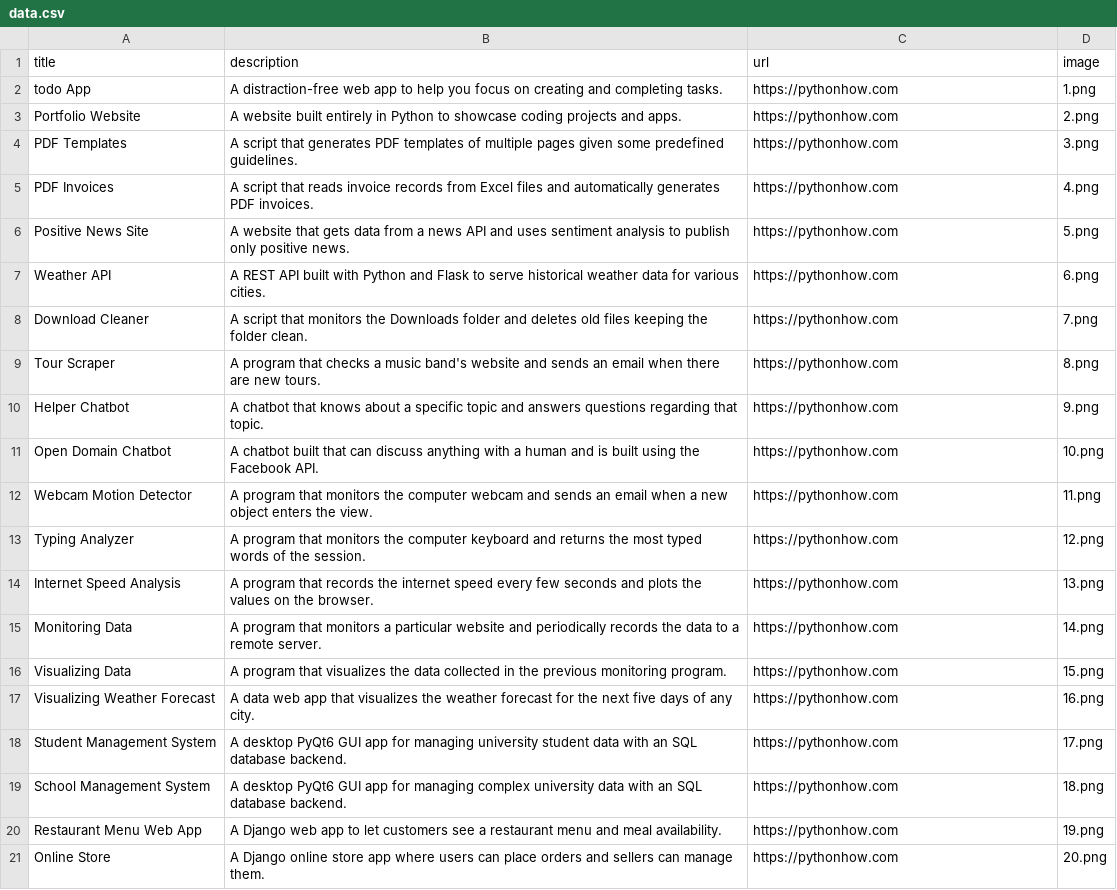
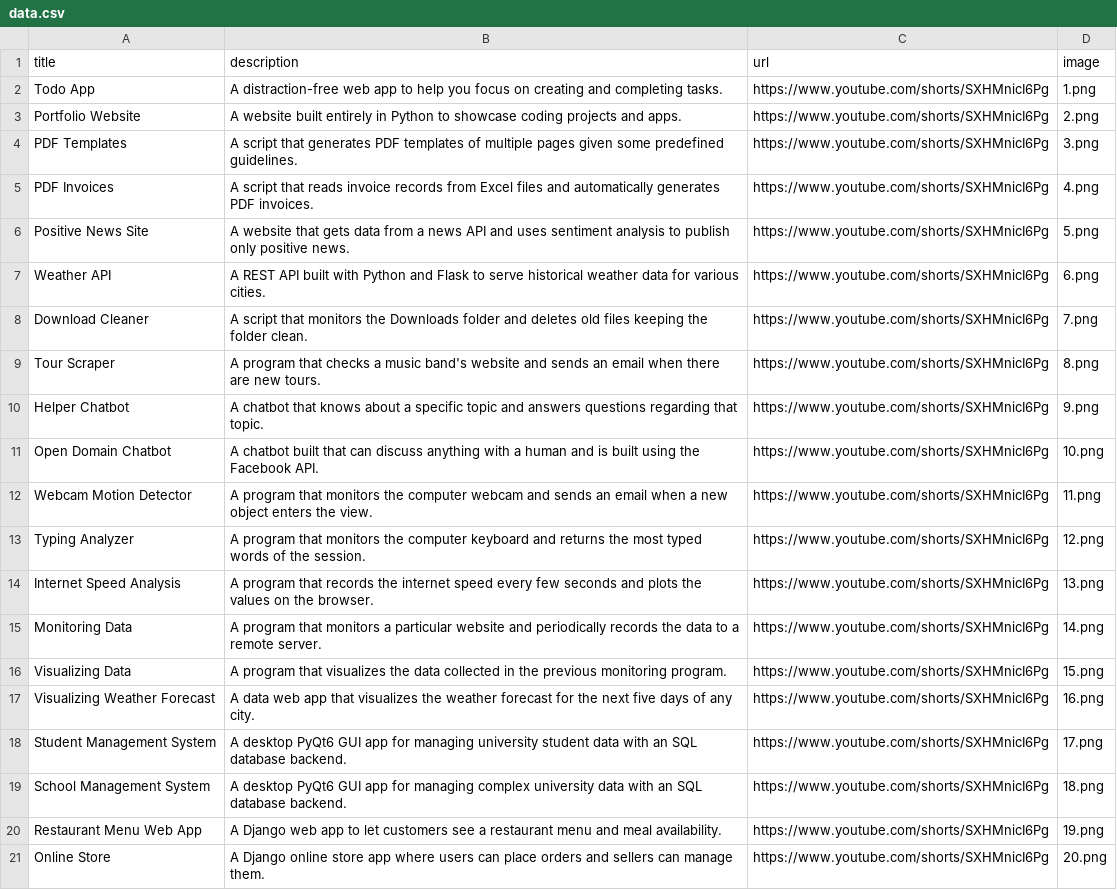
Before and after one commit to ThisIsAimer/Portfolio, a CSV file: data.csv, drawn as a sheet.

Commit message:
added description image and url(to be updated)

```diff
--- a/data.csv
+++ b/data.csv
@@ -1,21 +1,21 @@
 title;description;url;image
-todo App;A distraction-free web app to help you focus on creating and completing tasks.;https://pythonhow.com;1.png
-Portfolio Website;A website built entirely in Python to showcase coding projects and apps.;https://pythonhow.com;2.png
-PDF Templates;A script that generates PDF templates of multiple pages given some predefined guidelines.;https://pythonhow.com;3.png
-PDF Invoices;A script that reads invoice records from Excel files and automatically generates PDF invoices.;https://pythonhow.com;4.png
-Positive News Site;A website that gets data from a news API and uses sentiment analysis to publish only positive news.;https://pythonhow.com;5.png
-Weather API;A REST API built with Python and Flask to serve historical weather data for various cities.;https://pythonhow.com;6.png
-Download Cleaner;A script that monitors the Downloads folder and deletes old files keeping the folder clean.;https://pythonhow.com;7.png
-Tour Scraper;A program that checks a music band's website and sends an email when there are new tours.;https://pythonhow.com;8.png
-Helper Chatbot;A chatbot that knows about a specific topic and answers questions regarding that topic.;https://pythonhow.com;9.png
-Open Domain Chatbot;A chatbot built that can discuss anything with a human and is built using the Facebook API.;https://pythonhow.com;10.png
-Webcam Motion Detector;A program that monitors the computer webcam and sends an email when a new object enters the view.;https://pythonhow.com;11.png
-Typing Analyzer;A program that monitors the computer keyboard and returns the most typed words of the session.;https://pythonhow.com;12.png
-Internet Speed Analysis;A program that records the internet speed every few seconds and plots the values on the browser.;https://pythonhow.com;13.png
-Monitoring Data;A program that monitors a particular website and periodically records the data to a remote server.;https://pythonhow.com;14.png
-Visualizing Data;A program that visualizes the data collected in the previous monitoring program. ;https://pythonhow.com;15.png
-Visualizing Weather Forecast;A data web app that visualizes the weather forecast for the next five days of any city.;https://pythonhow.com;16.png
-Student Management System;A desktop PyQt6 GUI app for managing university student data with an SQL database backend.;https://pythonhow.com;17.png
-School Management System;A desktop PyQt6 GUI app for managing complex university data with an SQL database backend.;https://pythonhow.com;18.png
-Restaurant Menu Web App;A Django web app to let customers see a restaurant menu and meal availability.;https://pythonhow.com;19.png
-Online Store;A Django online store app where users can place orders and sellers can manage them.;https://pythonhow.com;20.png
+Todo App;A distraction-free web app to help you focus on creating and completing tasks.;https://www.youtube.com/shorts/SXHMnicI6Pg;1.png
+Portfolio Website;A website built entirely in Python to showcase coding projects and apps.;https://www.youtube.com/shorts/SXHMnicI6Pg;2.png
+PDF Templates;A script that generates PDF templates of multiple pages given some predefined guidelines.;https://www.youtube.com/shorts/SXHMnicI6Pg;3.png
+PDF Invoices;A script that reads invoice records from Excel files and automatically generates PDF invoices.;https://www.youtube.com/shorts/SXHMnicI6Pg;4.png
+Positive News Site;A website that gets data from a news API and uses sentiment analysis to publish only positive news.;https://www.youtube.com/shorts/SXHMnicI6Pg;5.png
+Weather API;A REST API built with Python and Flask to serve historical weather data for various cities.;https://www.youtube.com/shorts/SXHMnicI6Pg;6.png
+Download Cleaner;A script that monitors the Downloads folder and deletes old files keeping the folder clean.;https://www.youtube.com/shorts/SXHMnicI6Pg;7.png
+Tour Scraper;A program that checks a music band's website and sends an email when there are new tours.;https://www.youtube.com/shorts/SXHMnicI6Pg;8.png
+Helper Chatbot;A chatbot that knows about a specific topic and answers questions regarding that topic.;https://www.youtube.com/shorts/SXHMnicI6Pg;9.png
+Open Domain Chatbot;A chatbot built that can discuss anything with a human and is built using the Facebook API.;https://www.youtube.com/shorts/SXHMnicI6Pg;10.png
+Webcam Motion Detector;A program that monitors the computer webcam and sends an email when a new object enters the view.;https://www.youtube.com/shorts/SXHMnicI6Pg;11.png
+Typing Analyzer;A program that monitors the computer keyboard and returns the most typed words of the session.;https://www.youtube.com/shorts/SXHMnicI6Pg;12.png
+Internet Speed Analysis;A program that records the internet speed every few seconds and plots the values on the browser.;https://www.youtube.com/shorts/SXHMnicI6Pg;13.png
+Monitoring Data;A program that monitors a particular website and periodically records the data to a remote server.;https://www.youtube.com/shorts/SXHMnicI6Pg;14.png
+Visualizing Data;A program that visualizes the data collected in the previous monitoring program. ;https://www.youtube.com/shorts/SXHMnicI6Pg;15.png
+Visualizing Weather Forecast;A data web app that visualizes the weather forecast for the next five days of any city.;https://www.youtube.com/shorts/SXHMnicI6Pg;16.png
+Student Management System;A desktop PyQt6 GUI app for managing university student data with an SQL database backend.;https://www.youtube.com/shorts/SXHMnicI6Pg;17.png
+School Management System;A desktop PyQt6 GUI app for managing complex university data with an SQL database backend.;https://www.youtube.com/shorts/SXHMnicI6Pg;18.png
+Restaurant Menu Web App;A Django web app to let customers see a restaurant menu and meal availability.;https://www.youtube.com/shorts/SXHMnicI6Pg;19.png
+Online Store;A Django online store app where users can place orders and sellers can manage them.;https://www.youtube.com/shorts/SXHMnicI6Pg;20.png
```
Also changed, not shown: 1 other file.
